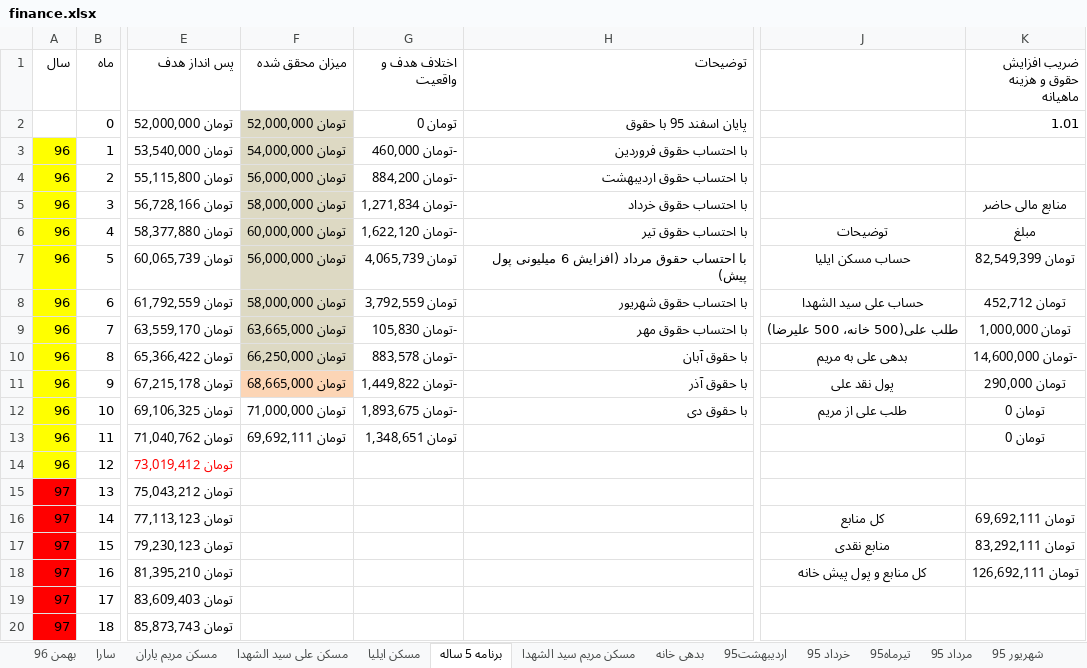
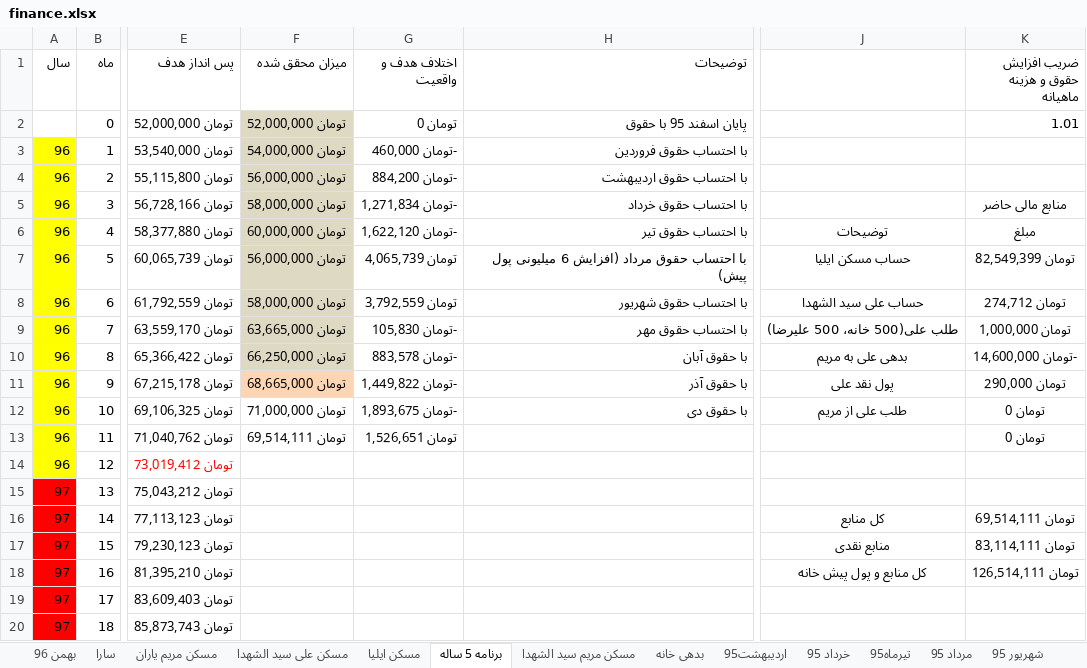
Before and after one commit to ali61n60/AudioDemo, an Excel workbook: AudioDemo/finance/finance.xlsx, sheet برنامه 5 ساله, drawn as a sheet; only a part is shown, gaps mark what is left out; values as stored, in another font and other column widths than the file's, no borders; conditional formats not drawn; the diff names each change by its address in the sheet, - before the commit and + after, or states it on an @@ line.

```diff
--- a/AudioDemo/finance/finance.xlsx (sheet برنامه 5 ساله)
+++ b/AudioDemo/finance/finance.xlsx (sheet برنامه 5 ساله)
-K8 (ضریب افزایش حقوق و هزینه ماهیانه): تومان 452,712
+K8 (ضریب افزایش حقوق و هزینه ماهیانه): تومان 274,712
-F13 (میزان محقق شده): تومان 69,692,111
+F13 (میزان محقق شده): تومان 69,514,111
-G13 (اختلاف هدف و واقعیت): تومان 1,348,651
+G13 (اختلاف هدف و واقعیت): تومان 1,526,651
-K16 (ضریب افزایش حقوق و هزینه ماهیانه): تومان 69,692,111
+K16 (ضریب افزایش حقوق و هزینه ماهیانه): تومان 69,514,111
-K17 (ضریب افزایش حقوق و هزینه ماهیانه): تومان 83,292,111
+K17 (ضریب افزایش حقوق و هزینه ماهیانه): تومان 83,114,111
-K18 (ضریب افزایش حقوق و هزینه ماهیانه): تومان 126,692,111
+K18 (ضریب افزایش حقوق و هزینه ماهیانه): تومان 126,514,111
```
Also changed, not shown: sheet مسکن علی سید الشهدا, formulas that keep their value.
